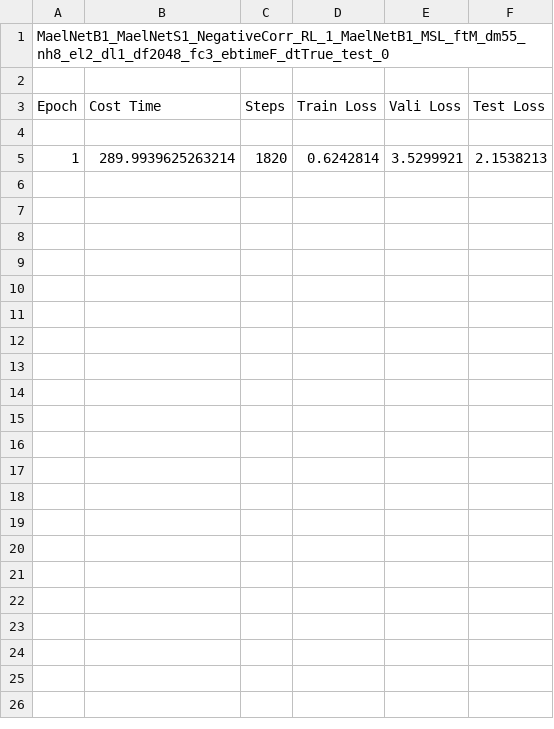
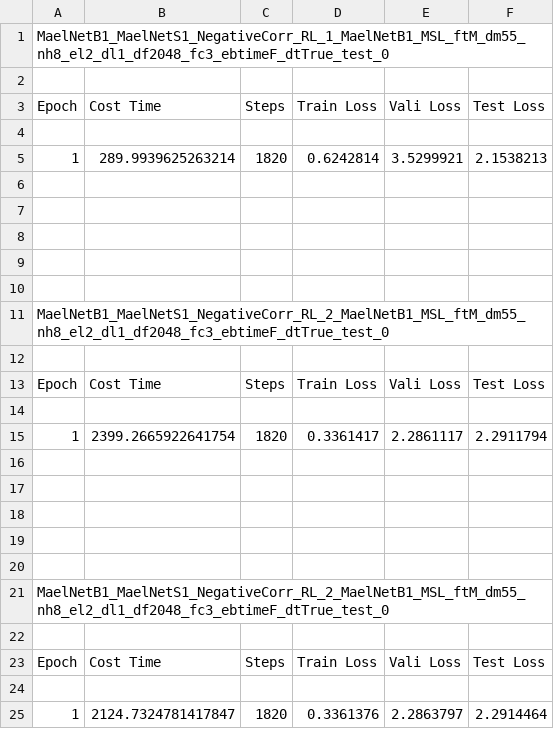
Before and after one commit to mail2418/Mael-TA, a CSV file: training_mantra_anomaly_detection.csv, drawn as a sheet.

```diff
--- a/training_mantra_anomaly_detection.csv
+++ b/training_mantra_anomaly_detection.csv
@@ -5 +5,21 @@ Epoch,Cost Time,Steps,Train Loss,Vali Loss,Test Loss
 1,289.9939625263214,1820,0.6242814,3.5299921,2.1538213
+
+
+
+
+
+MaelNetB1_MaelNetS1_NegativeCorr_RL_2_MaelNetB1_MSL_ftM_dm55_nh8_el2_dl1_df2048_fc3_ebtimeF_dtTrue_test_0
+
+Epoch,Cost Time,Steps,Train Loss,Vali Loss,Test Loss
+
+1,2399.2665922641754,1820,0.3361417,2.2861117,2.2911794
+
+
+
+
+
+MaelNetB1_MaelNetS1_NegativeCorr_RL_2_MaelNetB1_MSL_ftM_dm55_nh8_el2_dl1_df2048_fc3_ebtimeF_dtTrue_test_0
+
+Epoch,Cost Time,Steps,Train Loss,Vali Loss,Test Loss
+
+1,2124.7324781417847,1820,0.3361376,2.2863797,2.2914464
```
Also changed, not shown: 5 other files.
